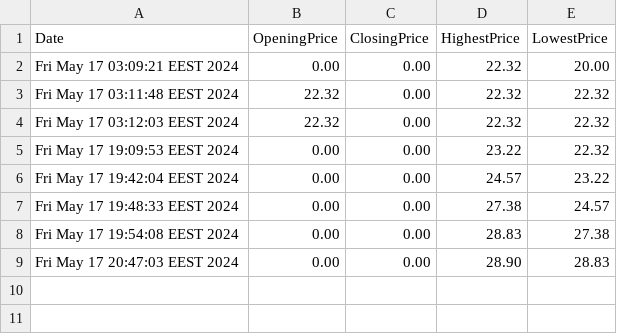
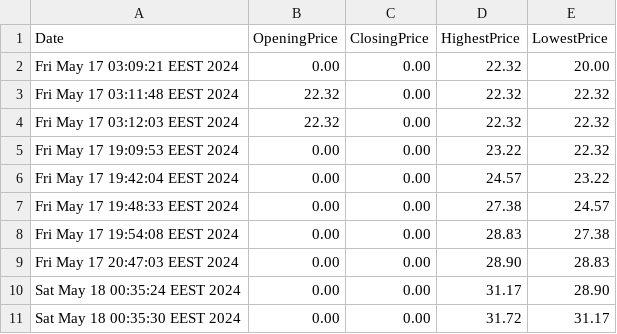
Before and after one commit to AhmedMokhtar03/sbme27-s24-task2-stockexchangemanager-lannisters, a CSV file: TAR.csv, drawn as a sheet.

```diff
--- a/TAR.csv
+++ b/TAR.csv
@@ -9 +9,3 @@ Fri May 17 19:54:08 EEST 2024,0.00,0.00,28.83,27.38
 Fri May 17 20:47:03 EEST 2024,0.00,0.00,28.90,28.83
+Sat May 18 00:35:24 EEST 2024,0.00,0.00,31.17,28.90
+Sat May 18 00:35:30 EEST 2024,0.00,0.00,31.72,31.17
```
Also changed, not shown: 2 other files.
